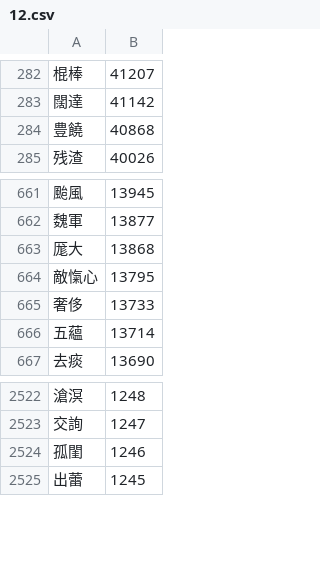
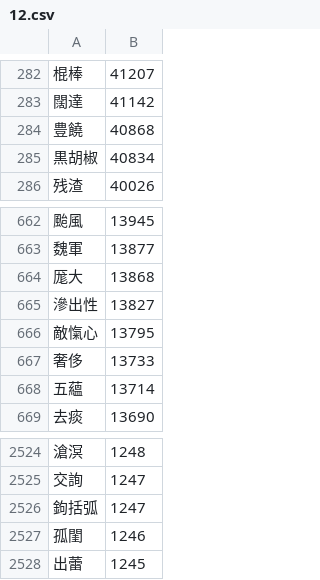
Before and after one commit to marmooo/graded-idioms-ja, a CSV file: dist/12.csv, drawn as a sheet; only a part is shown, gaps mark what is left out; the diff names each change by its address in the sheet, - before the commit and + after, or states it on an @@ line.

```diff
--- a/dist/12.csv
+++ b/dist/12.csv
+row 285: 黒胡椒 | 40834
+row 665: 滲出性 | 13827
+row 2526: 鉤括弧 | 1247
```
Also changed, not shown: dist/11.csv, dist/3.csv, 35 other files.
